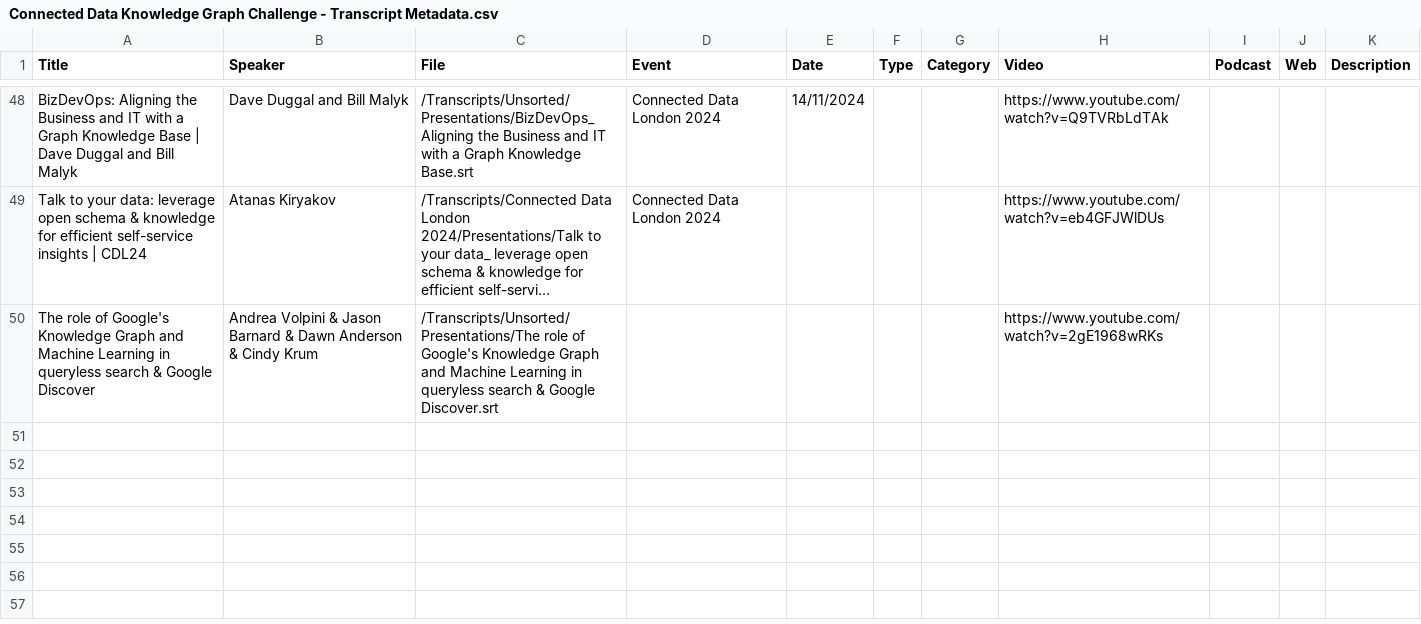
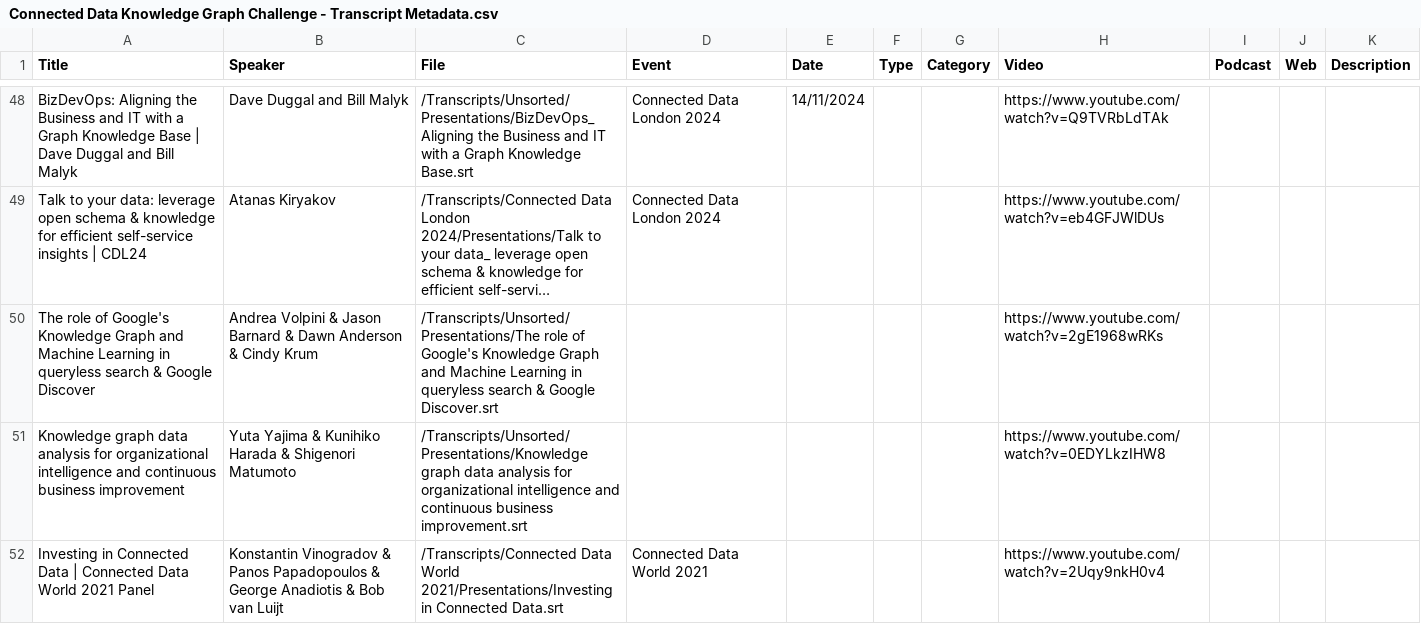
Before and after one commit to aaleksandar/cdkg-challenge, a CSV file: Transcripts/Connected Data Knowledge Graph Challenge - Transcript Metadata.csv, drawn as a sheet; only a part is shown, gaps mark what is left out; long unchanged cells end in …; the diff names each change by its address in the sheet, - before the commit and + after, or states it on an @@ line.

```diff
--- a/Transcripts/Connected Data Knowledge Graph Challenge - Transcript Metadata.csv
+++ b/Transcripts/Connected Data Knowledge Graph Challenge - Transcript Metadata.csv
+row 51: Knowledge graph data analysis for organizational intelligence and continuous business improvement | Yuta Yajima & Kunihiko Harada & Shigenori Matumoto | /Transcripts/Unsorted/Presentations/Knowledge graph data analysis for organizational intelligence and continuous business improvement.srt |  |  |  |  | https://www.youtube.com/watch?v=0EDYLkzIHW8
+row 52: Investing in Connected Data | Connected Data World 2021 Panel | Konstantin Vinogradov & Panos Papadopoulos & George Anadiotis & Bob van Luijt | /Transcripts/Connected Data World 2021/Presentations/Investing in Connected Data.srt | Connected Data World 2021 |  |  |  | https://www.youtube.com/watch?v=2Uqy9nkH0v4
```
Also changed, not shown: 6 other files.
